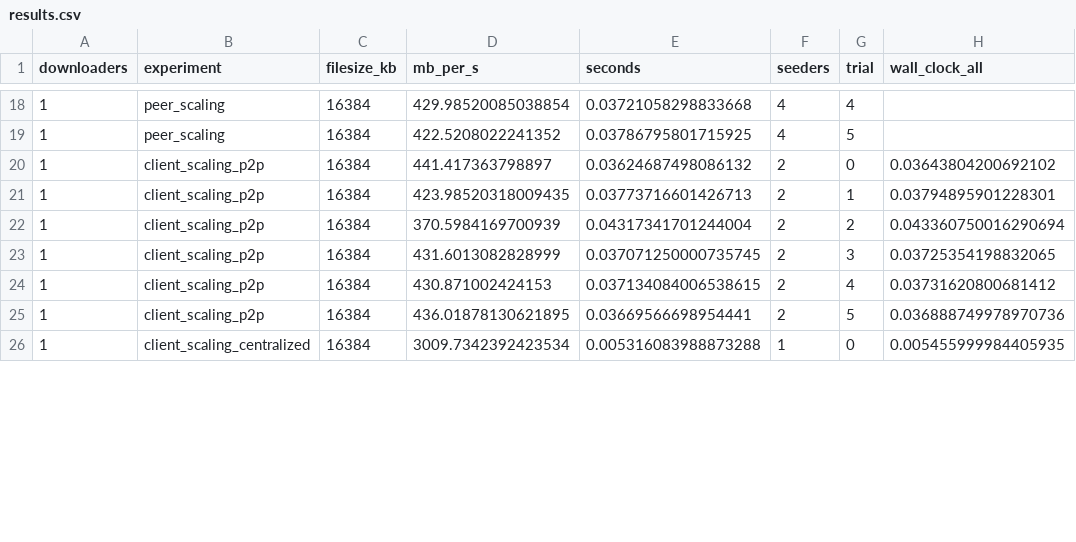
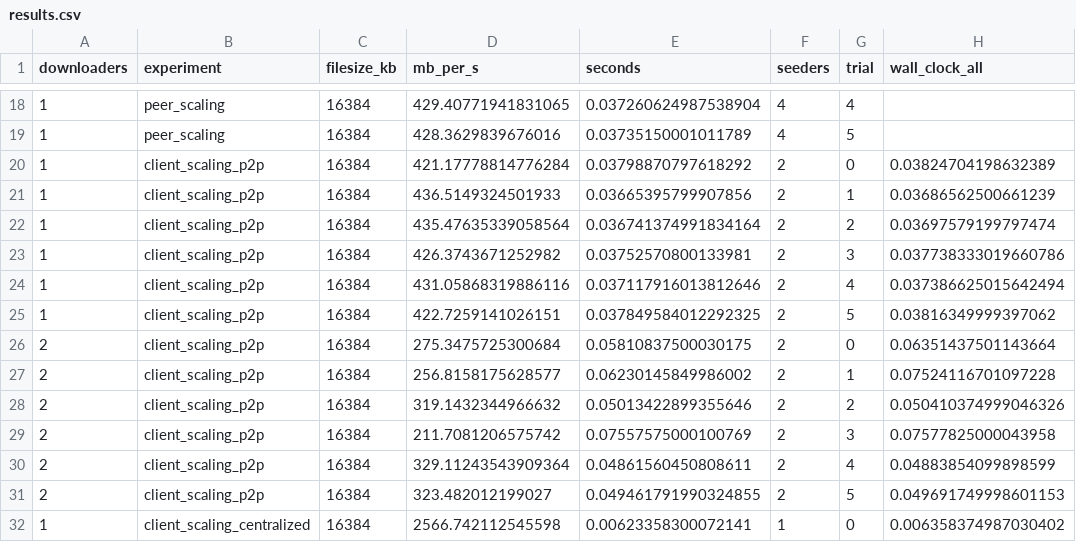
Before and after one commit to Kushal-2002/peer_to_peer, a CSV file: benchmark/results.csv, drawn as a sheet; only a part is shown, gaps mark what is left out; the diff covers the shown part only.

Commit message:
Fix token reuse across logout, and clear client state on logout
Two defects in the session token work, both visible in the sequence
login -> create_group -> logout -> login -> upload_file.

Tokens were deterministic. The signed payload was username plus expiry,
so two logins in the same second produced a byte-identical token. Since
logout adds the presented token to the revocation set, logging out and
straight back in handed the new session a token the tracker had just
blacklisted, and every background announce then failed with
ERR invalid_token. Tokens now carry a 12-byte random nonce, covered by
the signature, so each one is unique.

The client never handled logout. It intercepted login only, so after a
logout it still held the stale token, still had current_user set, and
still believed logged_in was true - meaning its own not-logged-in guards
never fired. It now clears the token and the session flag when the
tracker acknowledges a logout.

Verified end to end: two logins in the same second now differ only in
the nonce; the token revoked by logout is rejected while the replacement
is accepted; a privileged command between logout and re-login is
refused; and upload_file after re-login succeeds.

Benchmark results.csv regenerated so the README's figures are
recomputable from the committed data: 42 rows, 6 trials per
configuration. The second-seeder gain is 1.70x, and the spread is now
reported alongside the mean because it is 17-32% - large enough that the
figure is approximate, and worth stating rather than hiding.

```diff
--- a/benchmark/results.csv
+++ b/benchmark/results.csv
@@ -18,9 +18,15 @@ downloaders,experiment,filesize_kb,mb_per_s,seconds,seeders,trial,wall_clock_all
-1,peer_scaling,16384,429.98520085038854,0.03721058298833668,4,4,
-1,peer_scaling,16384,422.5208022241352,0.03786795801715925,4,5,
-1,client_scaling_p2p,16384,441.417363798897,0.03624687498086132,2,0,0.03643804200692102
-1,client_scaling_p2p,16384,423.98520318009435,0.03773716601426713,2,1,0.03794895901228301
-1,client_scaling_p2p,16384,370.5984169700939,0.04317341701244004,2,2,0.043360750016290694
-1,client_scaling_p2p,16384,431.6013082828999,0.037071250000735745,2,3,0.03725354198832065
-1,client_scaling_p2p,16384,430.871002424153,0.037134084006538615,2,4,0.03731620800681412
-1,client_scaling_p2p,16384,436.01878130621895,0.03669566698954441,2,5,0.036888749978970736
-1,client_scaling_centralized,16384,3009.7342392423534,0.005316083988873288,1,0,0.005455999984405935
+1,peer_scaling,16384,429.40771941831065,0.037260624987538904,4,4,
+1,peer_scaling,16384,428.3629839676016,0.03735150001011789,4,5,
+1,client_scaling_p2p,16384,421.17778814776284,0.03798870797618292,2,0,0.03824704198632389
+1,client_scaling_p2p,16384,436.5149324501933,0.03665395799907856,2,1,0.03686562500661239
+1,client_scaling_p2p,16384,435.47635339058564,0.036741374991834164,2,2,0.03697579199797474
+1,client_scaling_p2p,16384,426.3743671252982,0.03752570800133981,2,3,0.037738333019660786
+1,client_scaling_p2p,16384,431.05868319886116,0.037117916013812646,2,4,0.037386625015642494
+1,client_scaling_p2p,16384,422.7259141026151,0.037849584012292325,2,5,0.03816349999397062
+2,client_scaling_p2p,16384,275.3475725300684,0.05810837500030175,2,0,0.06351437501143664
+2,client_scaling_p2p,16384,256.8158175628577,0.06230145849986002,2,1,0.07524116701097228
+2,client_scaling_p2p,16384,319.1432344966632,0.05013422899355646,2,2,0.050410374999046326
+2,client_scaling_p2p,16384,211.7081206575742,0.07557575000100769,2,3,0.07577825000043958
+2,client_scaling_p2p,16384,329.11243543909364,0.04861560450808611,2,4,0.04883854099898599
+2,client_scaling_p2p,16384,323.482012199027,0.049461791990324855,2,5,0.049691749998601153
+1,client_scaling_centralized,16384,2566.742112545598,0.00623358300072141,1,0,0.006358374987030402
```
Also changed, not shown: 6 added rows and 47 edited cells elsewhere in this file, 3 other files.
